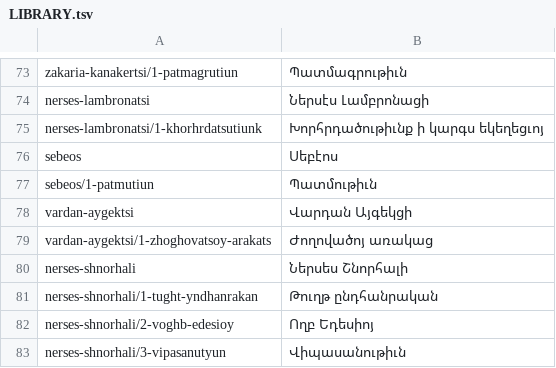
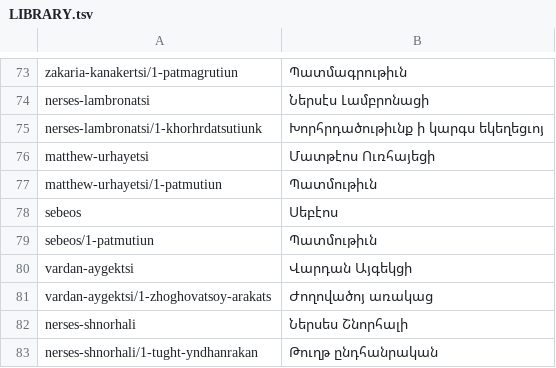
Before and after one commit to serjhnn/nx-gir, a TSV file: books/LIBRARY.tsv, drawn as a sheet; only a part is shown, gaps mark what is left out; the shorter side is filled out with more unchanged rows.

```diff
--- a/books/LIBRARY.tsv
+++ b/books/LIBRARY.tsv
@@ -75,2 +75,4 @@ nerses-lambronatsi	Ներսէս Լամբրոնացի
 nerses-lambronatsi/1-khorhrdatsutiunk	Խորհրդածութիւնք ի կարգս եկեղեցւոյ
+matthew-urhayetsi	Մատթէոս Ուռհայեցի
+matthew-urhayetsi/1-patmutiun	Պատմութիւն
 sebeos	Սեբէոս
```
Also changed, not shown: notes/limits.tsv, timeline.tsv, 4 other files.
